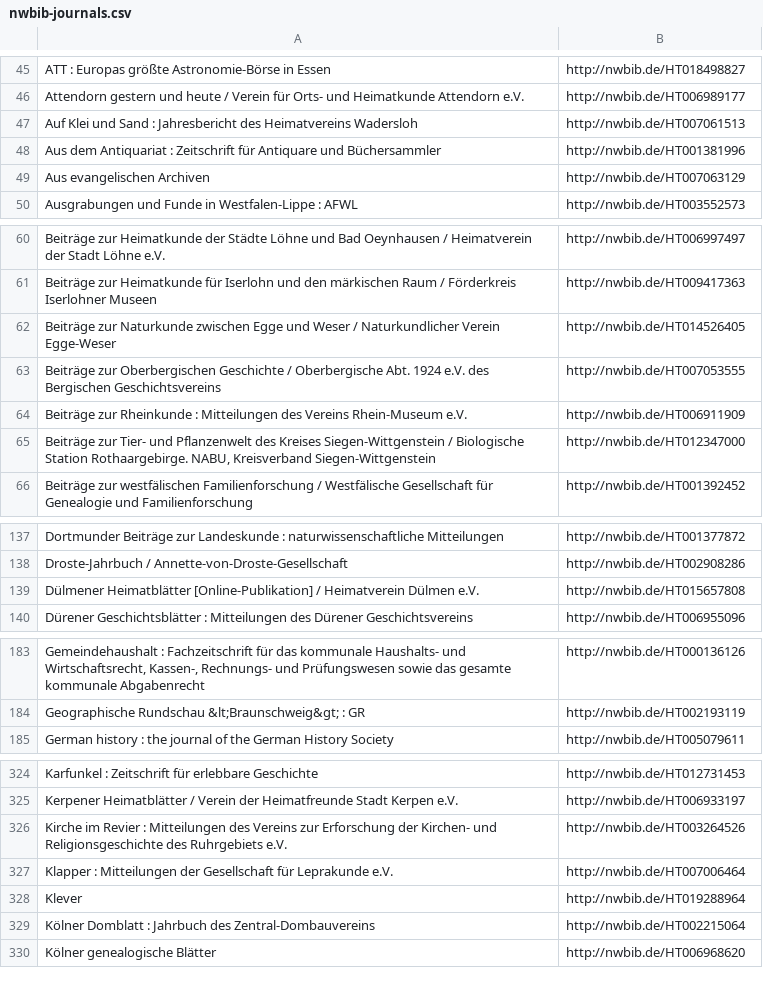
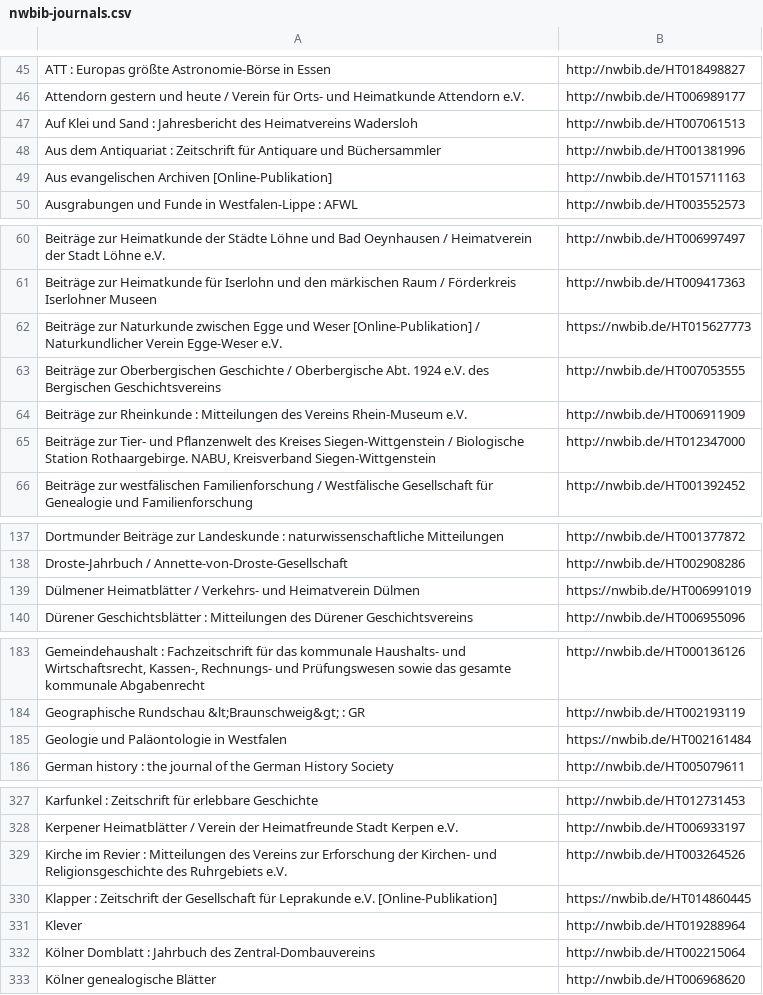
Before and after one commit to hbz/nwbib, a CSV file: conf/nwbib-journals.csv, drawn as a sheet; only a part is shown, gaps mark what is left out; removed rows and columns are numbered as before the commit, all else as after; the diff covers the shown part only; the diff names each change by its address in the sheet, - before the commit and + after, or states it on an @@ line.

Commit message:
Update nwbib-journals.csv

```diff
--- a/conf/nwbib-journals.csv
+++ b/conf/nwbib-journals.csv
-row 49: Aus evangelischen Archiven | http://nwbib.de/HT007063129
+row 49: Aus evangelischen Archiven [Online-Publikation] | http://nwbib.de/HT015711163
-row 62: Beiträge zur Naturkunde zwischen Egge und Weser / Naturkundlicher Verein Egge-Weser | http://nwbib.de/HT014526405
+row 62: Beiträge zur Naturkunde zwischen Egge und Weser [Online-Publikation] / Naturkundlicher Verein Egge-Weser e.V. | https://nwbib.de/HT015627773
-row 139: Dülmener Heimatblätter [Online-Publikation] / Heimatverein Dülmen e.V. | http://nwbib.de/HT015657808
+row 139: Dülmener Heimatblätter / Verkehrs- und Heimatverein Dülmen | https://nwbib.de/HT006991019
+row 185: Geologie und Paläontologie in Westfalen | https://nwbib.de/HT002161484
-row 327: Klapper : Mitteilungen der Gesellschaft für Leprakunde e.V. | http://nwbib.de/HT007006464
+row 330: Klapper : Zeitschrift der Gesellschaft für Leprakunde e.V. [Online-Publikation] | https://nwbib.de/HT014860445
```
Also changed, not shown: 2 added rows elsewhere in this file.
